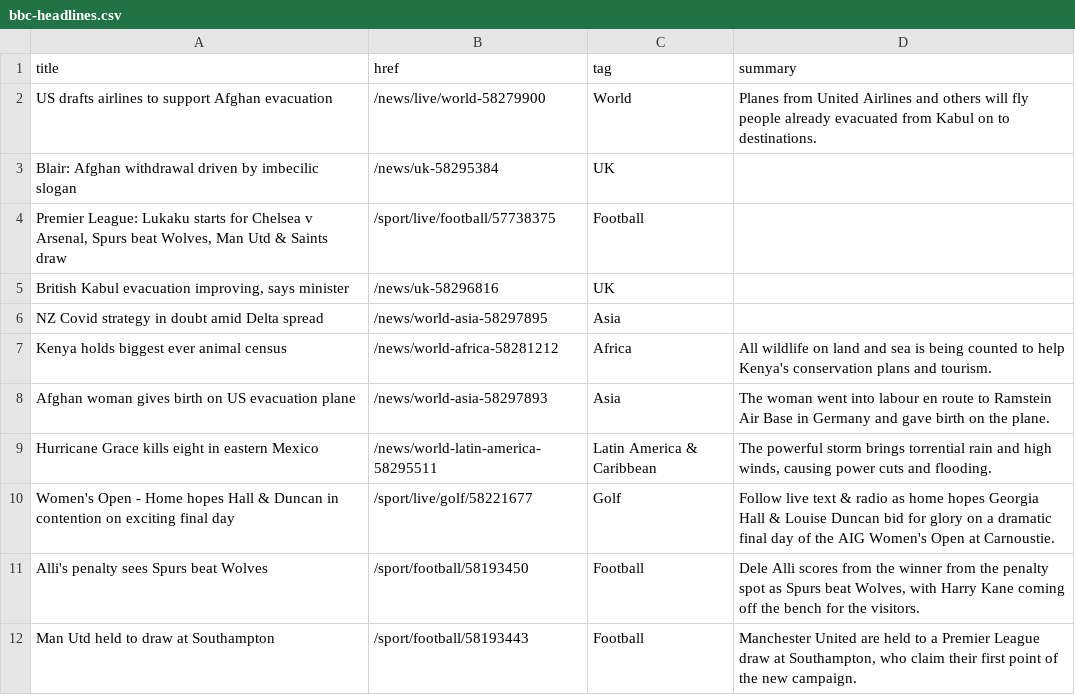
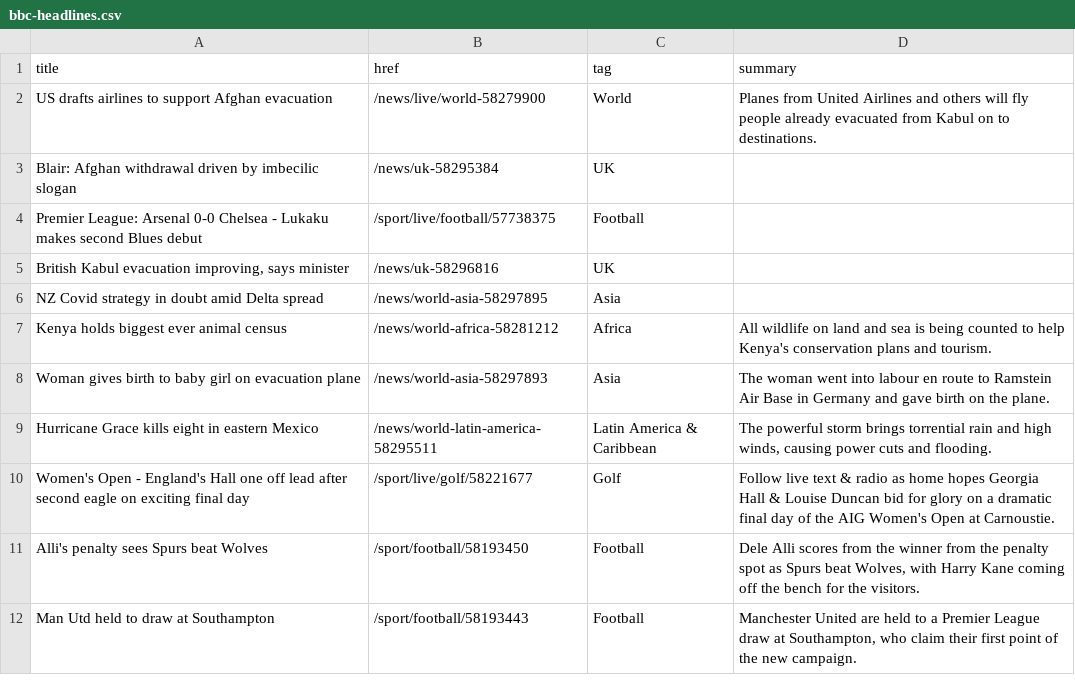
Before and after one commit to jsoma/autoscraper-history, a CSV file: bbc-headlines.csv, drawn as a sheet; only a part is shown.

```diff
--- a/bbc-headlines.csv
+++ b/bbc-headlines.csv
@@ -3,3 +3,3 @@ US drafts airlines to support Afghan evacuation,/news/live/world-58279900,World,
 Blair: Afghan withdrawal driven by imbecilic slogan,/news/uk-58295384,UK,
-"Premier League: Lukaku starts for Chelsea v Arsenal, Spurs beat Wolves, Man Utd & Saints draw",/sport/live/football/57738375,Football,
+Premier League: Arsenal 0-0 Chelsea - Lukaku makes second Blues debut,/sport/live/football/57738375,Football,
 "British Kabul evacuation improving, says minister",/news/uk-58296816,UK,
@@ -7,5 +7,5 @@ NZ Covid strategy in doubt amid Delta spread,/news/world-asia-58297895,Asia,
 Kenya holds biggest ever animal census,/news/world-africa-58281212,Africa,All wildlife on land and sea is being counted to help Kenya's conservation plans and tourism.
-Afghan woman gives birth on US evacuation plane,/news/world-asia-58297893,Asia,The woman went into labour en route to Ramstein Air Base in Germany and gave birth on the plane.
+Woman gives birth to baby girl on evacuation plane,/news/world-asia-58297893,Asia,The woman went into labour en route to Ramstein Air Base in Germany and gave birth on the plane.
 Hurricane Grace kills eight in eastern Mexico,/news/world-latin-america-58295511,Latin America & Caribbean,"The powerful storm brings torrential rain and high winds, causing power cuts and flooding."
-Women's Open - Home hopes Hall & Duncan in contention on exciting final day,/sport/live/golf/58221677,Golf,Follow live text & radio as home hopes Georgia Hall & Louise Duncan bid for glory on a dramatic final day of the AIG Women's Open at Carnoustie.
+Women's Open - England's Hall one off lead after second eagle on exciting final day,/sport/live/golf/58221677,Golf,Follow live text & radio as home hopes Georgia Hall & Louise Duncan bid for glory on a dramatic final day of the AIG Women's Open at Carnoustie.
 Alli's penalty sees Spurs beat Wolves,/sport/football/58193450,Football,"Dele Alli scores from the winner from the penalty spot as Spurs beat Wolves, with Harry Kane coming off the bench for the visitors."
```
